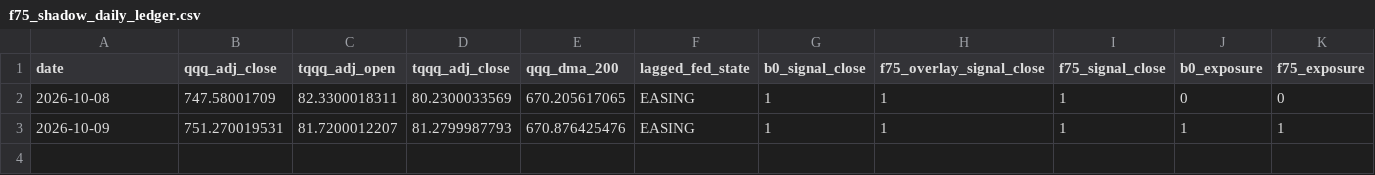
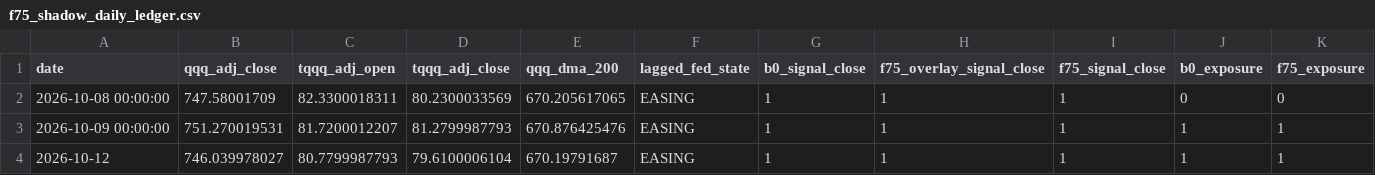
Before and after one commit to eklu654/Trading-Bot, a CSV file: data/research/f75_shadow_daily_ledger.csv, drawn as a sheet; only a part is shown; rows hold the shown columns only; the diff names each change by its address in the sheet, - before the commit and + after, or states it on an @@ line.

```diff
--- a/data/research/f75_shadow_daily_ledger.csv
+++ b/data/research/f75_shadow_daily_ledger.csv
-A2 (date): 2026-10-08
+A2 (date): 2026-10-08 00:00:00
-A3 (date): 2026-10-09
+A3 (date): 2026-10-09 00:00:00
+row 4: 2026-10-12 | 746.039978027 | 80.7799987793 | 79.6100006104 | 670.19791687 | EASING | 1 | 1 | 1 | 1 | 1
```
Also changed, not shown: 1 other file.
